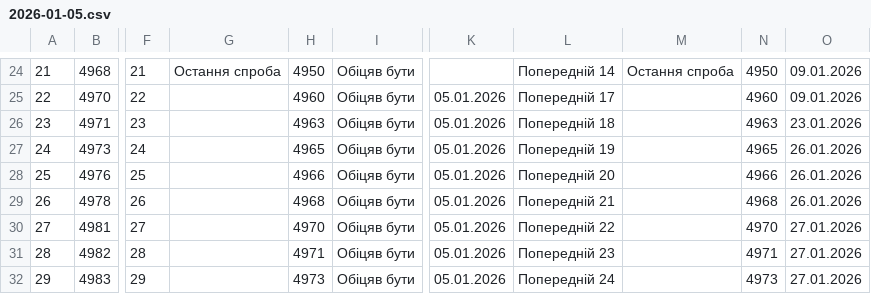
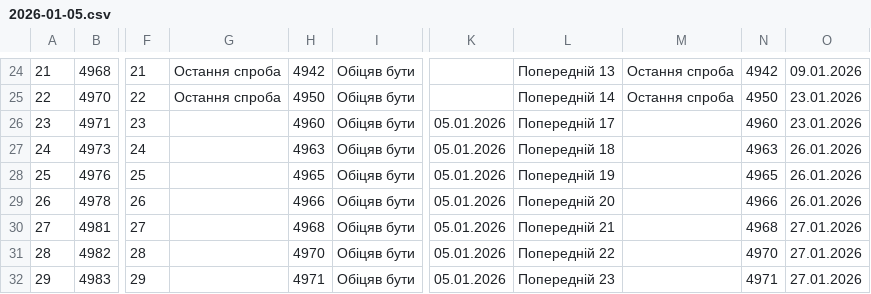
Before and after one commit to zbstof/vlk-zakrevskoho, a CSV file: daily_sheets_cache/2026-01-05.csv, drawn as a sheet; only a part is shown, gaps mark what is left out; the diff covers the shown part only; the diff names each change by its address in the sheet, - before the commit and + after, or states it on an @@ line.

```diff
--- a/daily_sheets_cache/2026-01-05.csv
+++ b/daily_sheets_cache/2026-01-05.csv
-H24: 4950
+H24: 4942
-L24: Попередній 14
+L24: Попередній 13
-N24: 4950
+N24: 4942
-G25: (empty)
+G25: Остання спроба
-H25: 4960
+H25: 4950
-K25: 05.01.2026
+K25: (empty)
-L25: Попередній 17
+L25: Попередній 14
-M25: (empty)
+M25: Остання спроба
-N25: 4960
+N25: 4950
-O25: 09.01.2026
+O25: 23.01.2026
-H26: 4963
+H26: 4960
-L26: Попередній 18
+L26: Попередній 17
-N26: 4963
+N26: 4960
-H27: 4965
+H27: 4963
-L27: Попередній 19
+L27: Попередній 18
-N27: 4965
+N27: 4963
-H28: 4966
+H28: 4965
-L28: Попередній 20
+L28: Попередній 19
-N28: 4966
+N28: 4965
-H29: 4968
+H29: 4966
-L29: Попередній 21
+L29: Попередній 20
-N29: 4968
+N29: 4966
-H30: 4970
+H30: 4968
-L30: Попередній 22
+L30: Попередній 21
-N30: 4970
+N30: 4968
-H31: 4971
+H31: 4970
-L31: Попередній 23
+L31: Попередній 22
-N31: 4971
+N31: 4970
-H32: 4973
+H32: 4971
-L32: Попередній 24
+L32: Попередній 23
-N32: 4973
+N32: 4971
```
Also changed, not shown: 158 edited cells elsewhere in this file.
